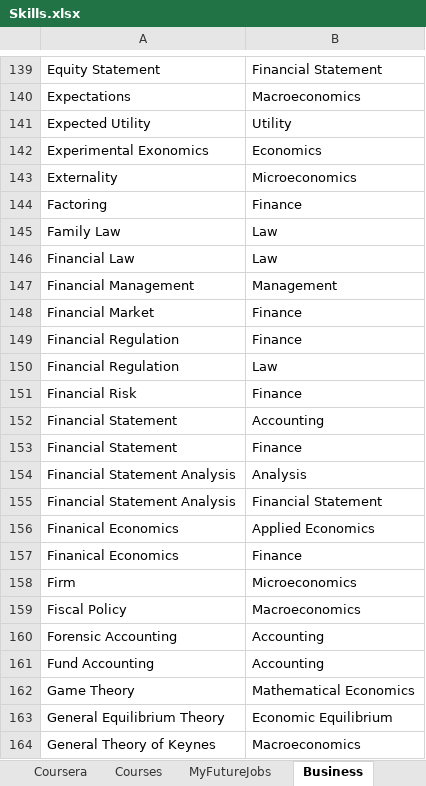
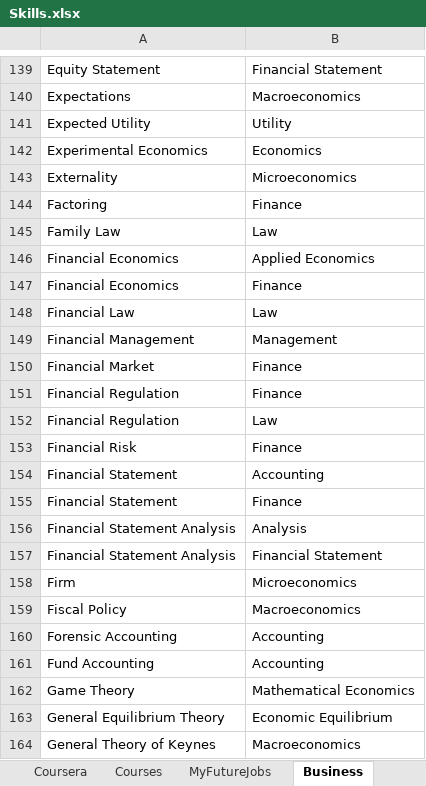
Before and after one commit to binxuankong/skills-ontology-project, an Excel workbook: skills/Skills.xlsx, sheet Business, drawn as a sheet; only a part is shown, gaps mark what is left out; values as stored, in another font and other column widths than the file's, no borders; table styles not drawn; removed rows and columns are numbered as before the commit, all else as after; the diff names each change by its address in the sheet, - before the commit and + after, or states it on an @@ line.

```diff
--- a/skills/Skills.xlsx (sheet Business)
+++ b/skills/Skills.xlsx (sheet Business)
-A142: Experimental Exonomics
+A142: Experimental Economics
+row 146: Financial Economics | Applied Economics
+row 147: Financial Economics | Finance
-row 156: Finanical Economics | Applied Economics
-row 157: Finanical Economics | Finance
```
Also changed, not shown: sheet Parent 3, sheet Parent 4, sheet Courses, sheet Coursera, sheet Parent 2, sheet MyFutureJobs, 1 more sheet, coursera_skills/Coursera Skills To DB.xlsx, skills/Digital Skills.xlsx, 15 other files.
